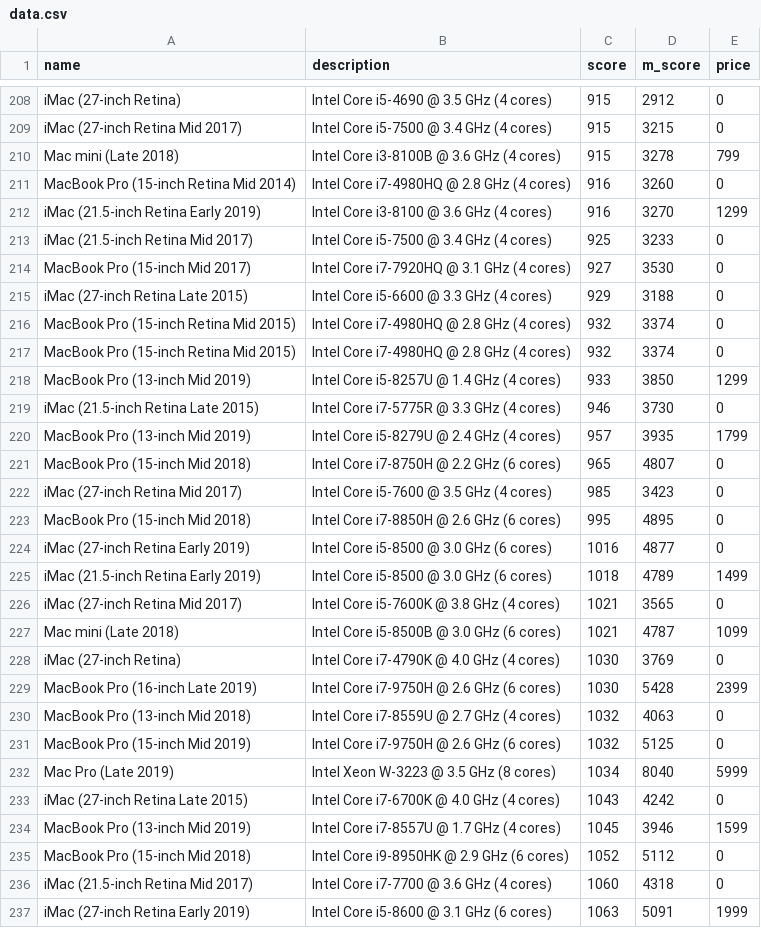
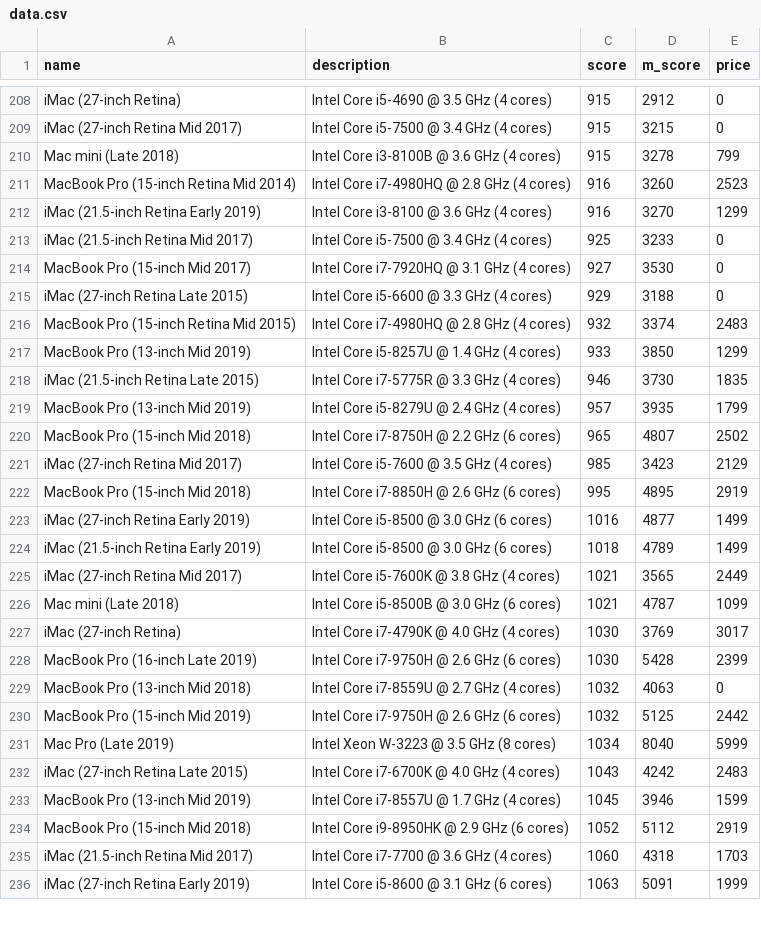
Before and after one commit to burnedsap/photogrammetryrepo, a CSV file: data.csv, drawn as a sheet; only a part is shown, gaps mark what is left out; the diff covers the shown part only.

Commit message:
new data

```diff
--- a/data.csv
+++ b/data.csv
@@ -210,3 +210,3 @@ iMac (27-inch Retina Mid 2017),Intel Core i5-7500 @ 3.4 GHz (4 cores),915,3215,0
 Mac mini (Late 2018),Intel Core i3-8100B @ 3.6 GHz (4 cores),915,3278,799
-MacBook Pro (15-inch Retina Mid 2014),Intel Core i7-4980HQ @ 2.8 GHz (4 cores),916,3260,0
+MacBook Pro (15-inch Retina Mid 2014),Intel Core i7-4980HQ @ 2.8 GHz (4 cores),916,3260,2523
 iMac (21.5-inch Retina Early 2019),Intel Core i3-8100 @ 3.6 GHz (4 cores),916,3270,1299
@@ -215,23 +215,22 @@ MacBook Pro (15-inch Mid 2017),Intel Core i7-7920HQ @ 3.1 GHz (4 cores),927,3530
 iMac (27-inch Retina Late 2015),Intel Core i5-6600 @ 3.3 GHz (4 cores),929,3188,0
-MacBook Pro (15-inch Retina Mid 2015),Intel Core i7-4980HQ @ 2.8 GHz (4 cores),932,3374,0
-MacBook Pro (15-inch Retina Mid 2015),Intel Core i7-4980HQ @ 2.8 GHz (4 cores),932,3374,0
+MacBook Pro (15-inch Retina Mid 2015),Intel Core i7-4980HQ @ 2.8 GHz (4 cores),932,3374,2483
 MacBook Pro (13-inch Mid 2019),Intel Core i5-8257U @ 1.4 GHz (4 cores),933,3850,1299
-iMac (21.5-inch Retina Late 2015),Intel Core i7-5775R @ 3.3 GHz (4 cores),946,3730,0
+iMac (21.5-inch Retina Late 2015),Intel Core i7-5775R @ 3.3 GHz (4 cores),946,3730,1835
 MacBook Pro (13-inch Mid 2019),Intel Core i5-8279U @ 2.4 GHz (4 cores),957,3935,1799
-MacBook Pro (15-inch Mid 2018),Intel Core i7-8750H @ 2.2 GHz (6 cores),965,4807,0
-iMac (27-inch Retina Mid 2017),Intel Core i5-7600 @ 3.5 GHz (4 cores),985,3423,0
-MacBook Pro (15-inch Mid 2018),Intel Core i7-8850H @ 2.6 GHz (6 cores),995,4895,0
-iMac (27-inch Retina Early 2019),Intel Core i5-8500 @ 3.0 GHz (6 cores),1016,4877,0
+MacBook Pro (15-inch Mid 2018),Intel Core i7-8750H @ 2.2 GHz (6 cores),965,4807,2502
+iMac (27-inch Retina Mid 2017),Intel Core i5-7600 @ 3.5 GHz (4 cores),985,3423,2129
+MacBook Pro (15-inch Mid 2018),Intel Core i7-8850H @ 2.6 GHz (6 cores),995,4895,2919
+iMac (27-inch Retina Early 2019),Intel Core i5-8500 @ 3.0 GHz (6 cores),1016,4877,1499
 iMac (21.5-inch Retina Early 2019),Intel Core i5-8500 @ 3.0 GHz (6 cores),1018,4789,1499
-iMac (27-inch Retina Mid 2017),Intel Core i5-7600K @ 3.8 GHz (4 cores),1021,3565,0
+iMac (27-inch Retina Mid 2017),Intel Core i5-7600K @ 3.8 GHz (4 cores),1021,3565,2449
 Mac mini (Late 2018),Intel Core i5-8500B @ 3.0 GHz (6 cores),1021,4787,1099
-iMac (27-inch Retina),Intel Core i7-4790K @ 4.0 GHz (4 cores),1030,3769,0
+iMac (27-inch Retina),Intel Core i7-4790K @ 4.0 GHz (4 cores),1030,3769,3017
 MacBook Pro (16-inch Late 2019),Intel Core i7-9750H @ 2.6 GHz (6 cores),1030,5428,2399
 MacBook Pro (13-inch Mid 2018),Intel Core i7-8559U @ 2.7 GHz (4 cores),1032,4063,0
-MacBook Pro (15-inch Mid 2019),Intel Core i7-9750H @ 2.6 GHz (6 cores),1032,5125,0
+MacBook Pro (15-inch Mid 2019),Intel Core i7-9750H @ 2.6 GHz (6 cores),1032,5125,2442
 Mac Pro (Late 2019),Intel Xeon W-3223 @ 3.5 GHz (8 cores),1034,8040,5999
-iMac (27-inch Retina Late 2015),Intel Core i7-6700K @ 4.0 GHz (4 cores),1043,4242,0
+iMac (27-inch Retina Late 2015),Intel Core i7-6700K @ 4.0 GHz (4 cores),1043,4242,2483
 MacBook Pro (13-inch Mid 2019),Intel Core i7-8557U @ 1.7 GHz (4 cores),1045,3946,1599
-MacBook Pro (15-inch Mid 2018),Intel Core i9-8950HK @ 2.9 GHz (6 cores),1052,5112,0
-iMac (21.5-inch Retina Mid 2017),Intel Core i7-7700 @ 3.6 GHz (4 cores),1060,4318,0
+MacBook Pro (15-inch Mid 2018),Intel Core i9-8950HK @ 2.9 GHz (6 cores),1052,5112,2919
+iMac (21.5-inch Retina Mid 2017),Intel Core i7-7700 @ 3.6 GHz (4 cores),1060,4318,1703
 iMac (27-inch Retina Early 2019),Intel Core i5-8600 @ 3.1 GHz (6 cores),1063,5091,1999
```
Also changed, not shown: 1 added row, 1 removed row and 7 edited cells elsewhere in this file, 4 other files.
